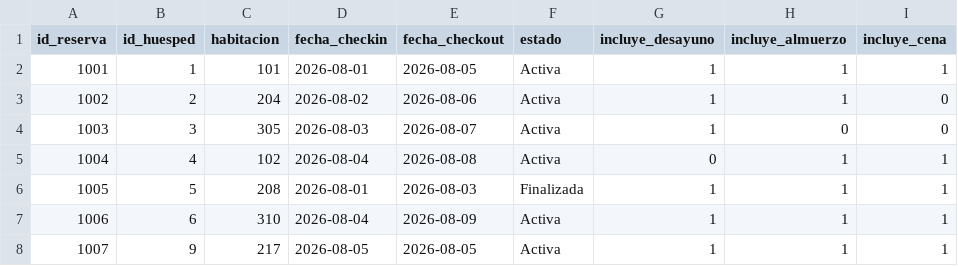
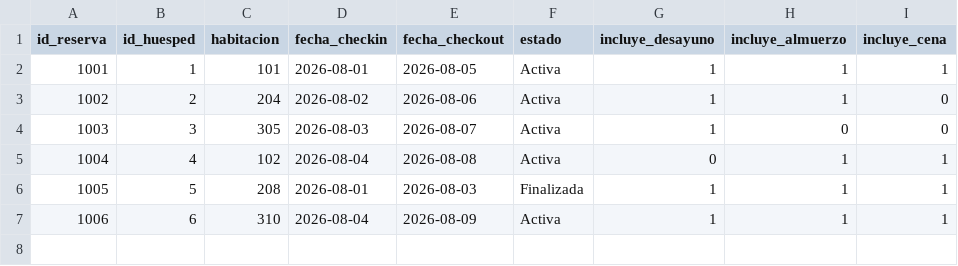
Before and after one commit to sayaxxx/hotelAndino, a CSV file: data/reservas.csv, drawn as a sheet; the diff names each change by its address in the sheet, - before the commit and + after, or states it on an @@ line.

```diff
--- a/data/reservas.csv
+++ b/data/reservas.csv
-row 8: 1007 | 9 | 217 | 2026-08-05 | 2026-08-05 | Activa | 1 | 1 | 1
```
Also changed, not shown: data/consumos.csv, data/productos.csv, 19 other files.
